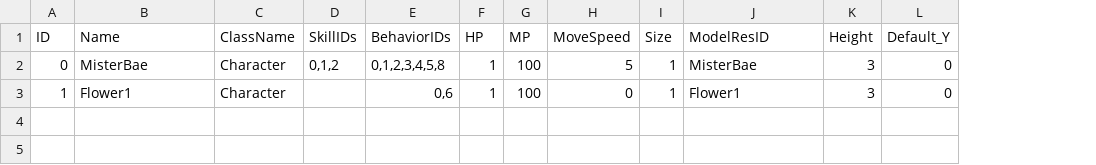
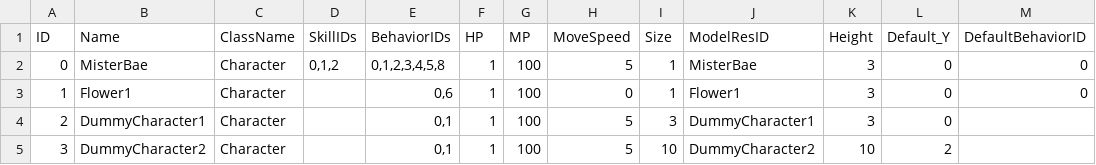
Before and after one commit to re5nardo/GameFramework, a CSV file: Client_Root/Client/Assets/Resources/MasterData/Character.csv, drawn as a sheet; the diff names each change by its address in the sheet, - before the commit and + after, or states it on an @@ line.

Commit message:
[배인수] 1. DummyCharacter1, 2 구현 및 적용 2. 범위 체크하여 특정 행동 취하는 로직 구현 3. DefaultBehavior 개념 적용 - 어떤 Behavior도 하고 있지 않을 때 수행하는 Behavior 4. CollisionManager 소스 다듬기

```diff
--- a/Client_Root/Client/Assets/Resources/MasterData/Character.csv
+++ b/Client_Root/Client/Assets/Resources/MasterData/Character.csv
+column M (DefaultBehaviorID), rows 2-3: 0 | 0
+row 4: 2 | DummyCharacter1 | Character |  | 0,1 | 1 | 100 | 5 | 3 | DummyCharacter1 | 3 | 0
+row 5: 3 | DummyCharacter2 | Character |  | 0,1 | 1 | 100 | 5 | 10 | DummyCharacter2 | 10 | 2
```
Also changed, not shown: 29 other files.
